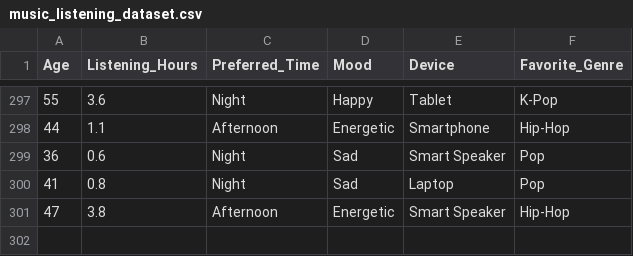
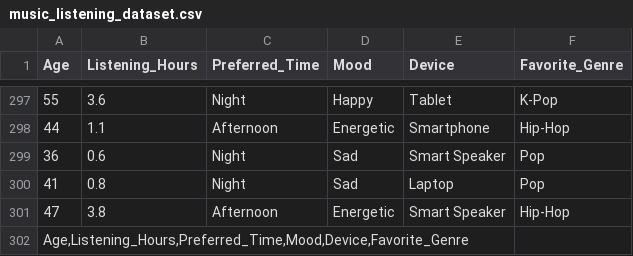
Before and after one commit to jiwoo625/music-listening-habits, a CSV file: music_listening_dataset.csv, drawn as a sheet; only a part is shown, gaps mark what is left out.

Commit message:
Add header row to music listening dataset
Added header row for dataset columns.

```diff
--- a/music_listening_dataset.csv
+++ b/music_listening_dataset.csv
@@ -301 +301,2 @@ Age	Listening_Hours	Preferred_Time	Mood	Device	Favorite_Genre
 47	3.8	Afternoon	Energetic	Smart Speaker	Hip-Hop		
+Age,Listening_Hours,Preferred_Time,Mood,Device,Favorite_Genre							
```
